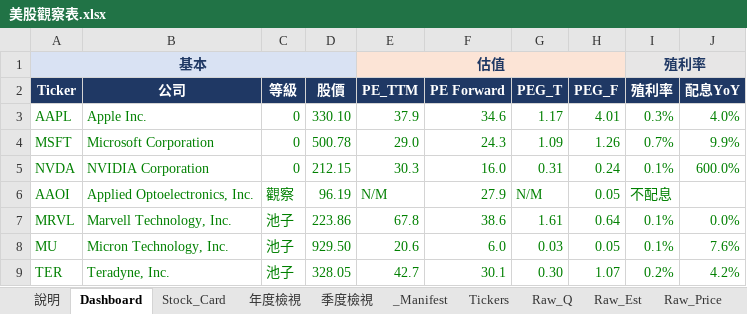
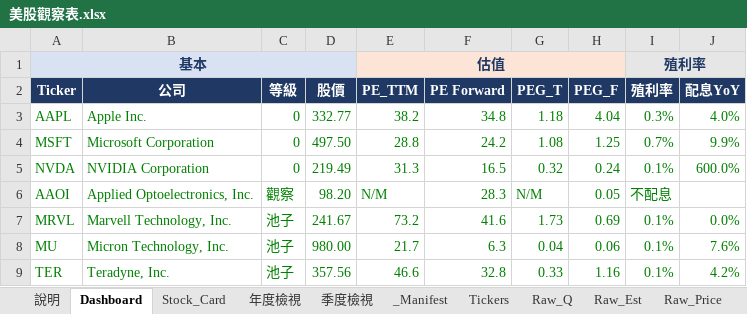
Before and after one commit to Kira11-ja/stocktracker, an Excel workbook: 美股觀察表.xlsx, sheet Dashboard, drawn as a sheet; only a part is shown; values as stored, in another font and other column widths than the file's, no borders; charts and pictures and conditional formats not drawn; the diff covers the shown part only; the diff names each change by its address in the sheet, - before the commit and + after, or states it on an @@ line.

```diff
--- a/美股觀察表.xlsx (sheet Dashboard)
+++ b/美股觀察表.xlsx (sheet Dashboard)
-D3 (股價): 330.10
+D3 (股價): 332.77
-E3 (PE_TTM): 37.9
+E3 (PE_TTM): 38.2
-F3 (PE Forward): 34.6
+F3 (PE Forward): 34.8
-G3 (PEG_T): 1.17
+G3 (PEG_T): 1.18
-H3 (PEG_F): 4.01
+H3 (PEG_F): 4.04
-D4 (股價): 500.78
+D4 (股價): 497.50
-E4 (PE_TTM): 29.0
+E4 (PE_TTM): 28.8
-F4 (PE Forward): 24.3
+F4 (PE Forward): 24.2
-G4 (PEG_T): 1.09
+G4 (PEG_T): 1.08
-H4 (PEG_F): 1.26
+H4 (PEG_F): 1.25
-D5 (股價): 212.15
+D5 (股價): 219.49
-E5 (PE_TTM): 30.3
+E5 (PE_TTM): 31.3
-F5 (PE Forward): 16.0
+F5 (PE Forward): 16.5
-G5 (PEG_T): 0.31
+G5 (PEG_T): 0.32
-D6 (股價): 96.19
+D6 (股價): 98.20
-F6 (PE Forward): 27.9
+F6 (PE Forward): 28.3
-D7 (股價): 223.86
+D7 (股價): 241.67
-E7 (PE_TTM): 67.8
+E7 (PE_TTM): 73.2
-F7 (PE Forward): 38.6
+F7 (PE Forward): 41.6
-G7 (PEG_T): 1.61
+G7 (PEG_T): 1.73
-H7 (PEG_F): 0.64
+H7 (PEG_F): 0.69
-D8 (股價): 929.50
+D8 (股價): 980.00
-E8 (PE_TTM): 20.6
+E8 (PE_TTM): 21.7
-F8 (PE Forward): 6.0
+F8 (PE Forward): 6.3
-G8 (PEG_T): 0.03
+G8 (PEG_T): 0.04
-H8 (PEG_F): 0.05
+H8 (PEG_F): 0.06
-D9 (股價): 328.05
+D9 (股價): 357.56
-E9 (PE_TTM): 42.7
+E9 (PE_TTM): 46.6
-F9 (PE Forward): 30.1
+F9 (PE Forward): 32.8
-G9 (PEG_T): 0.30
+G9 (PEG_T): 0.33
-H9 (PEG_F): 1.07
+H9 (PEG_F): 1.16
-I9 (殖利率): 0.2%
+I9 (殖利率): 0.1%
```
Also changed, not shown: 1 added row and 83 edited cells elsewhere in this sheet, sheet Raw_Q, sheet Raw_Price, sheet _Manifest, sheet Raw_Est, sheet Stock_Card, sheet 年度檢視, 1 more sheet, 8 other files.
